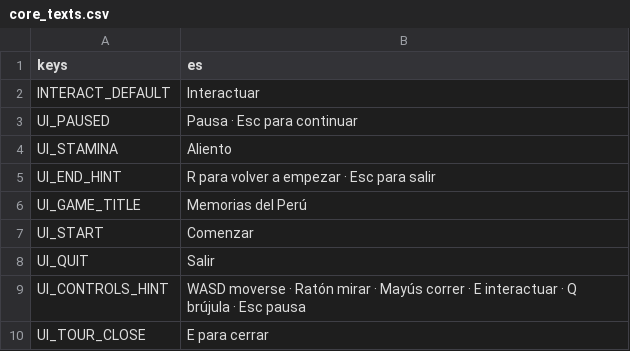
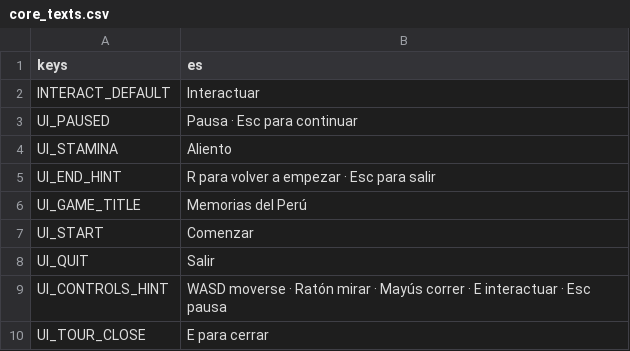
Before and after one commit to joseamaya/memorias-del-peru, a CSV file: core/localization/core_texts.csv, drawn as a sheet.

```diff
--- a/core/localization/core_texts.csv
+++ b/core/localization/core_texts.csv
@@ -8,3 +8,3 @@ UI_START,Comenzar
 UI_QUIT,Salir
-UI_CONTROLS_HINT,WASD moverse · Ratón mirar · Mayús correr · E interactuar · Q brújula · Esc pausa
+UI_CONTROLS_HINT,WASD moverse · Ratón mirar · Mayús correr · E interactuar · Esc pausa
 UI_TOUR_CLOSE,E para cerrar
```
Also changed, not shown: campaigns/01_pachacutec/localization/pachacutec_texts.csv, 24 other files.
